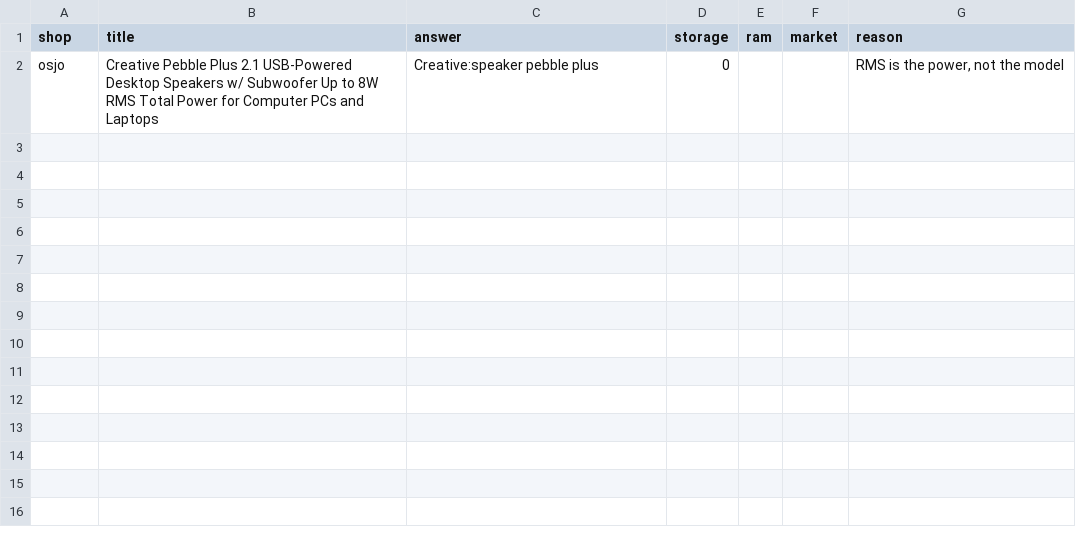
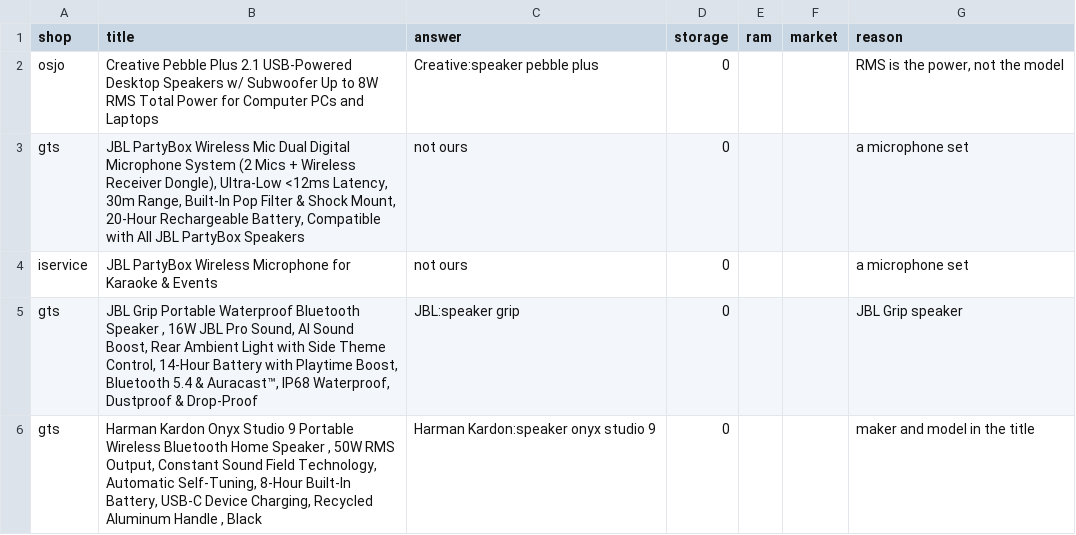
Before and after one commit to laithmuhaiesn-wq/data-jobs, a CSV file: data/decisions/speaker.csv, drawn as a sheet.

```diff
--- a/data/decisions/speaker.csv
+++ b/data/decisions/speaker.csv
@@ -2 +2,5 @@ shop,title,answer,storage,ram,market,reason
 osjo,Creative Pebble Plus 2.1 USB-Powered Desktop Speakers w/ Subwoofer Up to 8W RMS Total Power for Computer PCs and Laptops,Creative:speaker pebble plus,0,,,"RMS is the power, not the model"
+gts,"JBL PartyBox Wireless Mic Dual Digital Microphone System (2 Mics + Wireless Receiver Dongle), Ultra-Low <12ms Latency, 30m Range, Built-In Pop Filter & Shock Mount, 20-Hour Rechargeable Battery, Compatible with All JBL PartyBox Speakers",not ours,0,,,a microphone set
+iservice,JBL PartyBox Wireless Microphone for Karaoke & Events,not ours,0,,,a microphone set
+gts,"JBL Grip Portable Waterproof Bluetooth Speaker , 16W JBL Pro Sound, AI Sound Boost, Rear Ambient Light with Side Theme Control, 14-Hour Battery with Playtime Boost, Bluetooth 5.4 & Auracast™, IP68 Waterproof, Dustproof & Drop-Proof",JBL:speaker grip,0,,,JBL Grip speaker
+gts,"Harman Kardon Onyx Studio 9 Portable Wireless Bluetooth Home Speaker , 50W RMS Output, Constant Sound Field Technology, Automatic Self-Tuning, 8-Hour Built-In Battery, USB-C Device Charging, Recycled Aluminum Handle , Black",Harman Kardon:speaker onyx studio 9,0,,,maker and model in the title
```
Also changed, not shown: data/decisions/audio.csv, data/decisions/monitor.csv, 16 other files.
